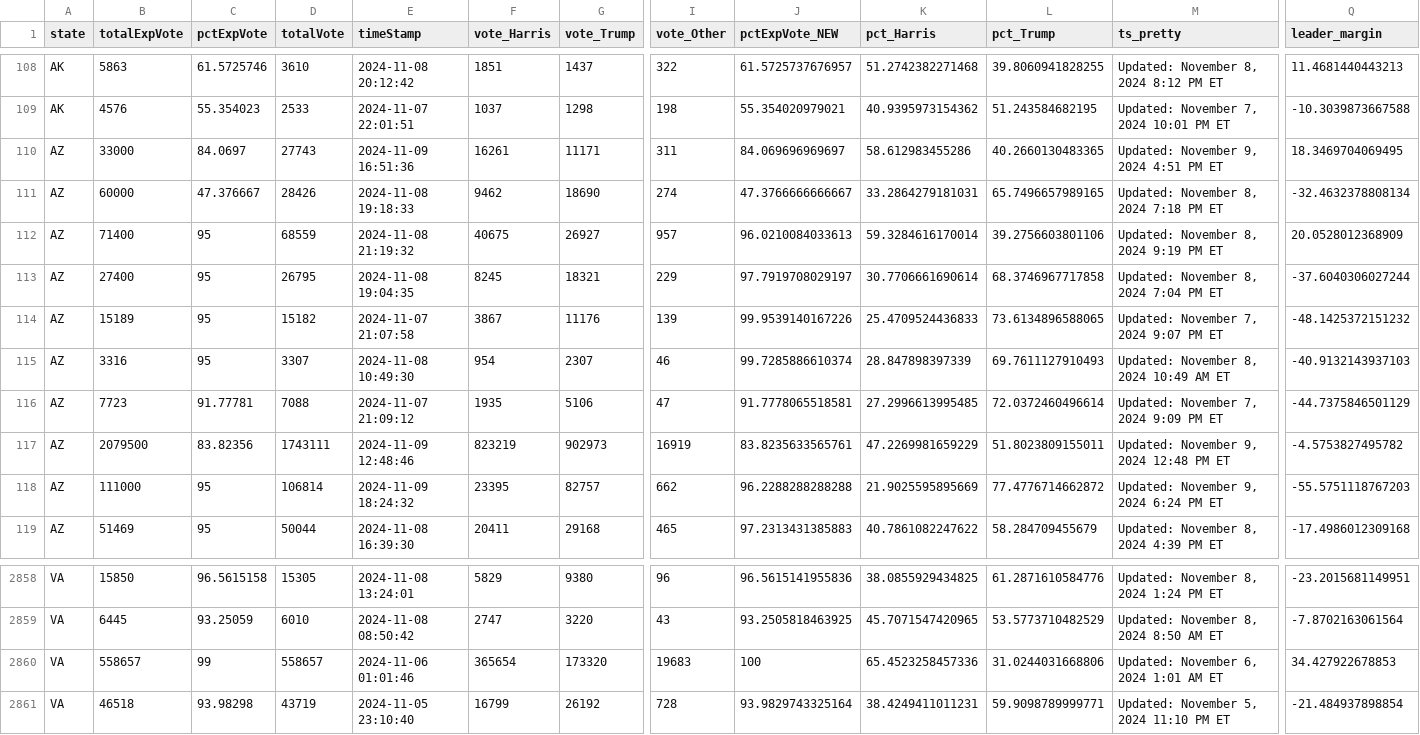
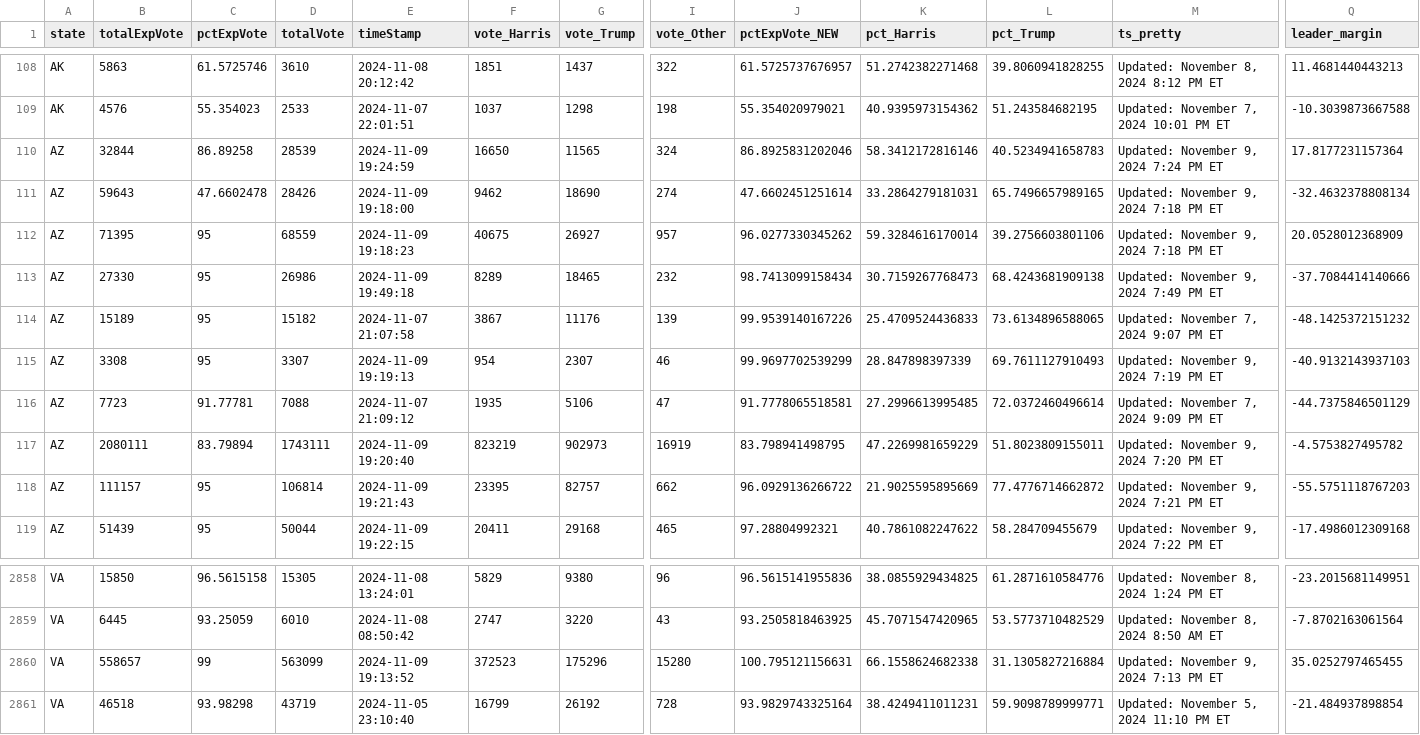
Before and after one commit to cbs-news-data/election-2024-maps, a CSV file: output/all_counties_clean_2024.csv, drawn as a sheet; only a part is shown, gaps mark what is left out; removed rows and columns are numbered as before the commit, all else as after; rows hold the shown columns only; the diff covers the shown part only; the diff names each change by its address in the sheet, - before the commit and + after, or states it on an @@ line.

Commit message:
Live data updated

```diff
--- a/output/all_counties_clean_2024.csv
+++ b/output/all_counties_clean_2024.csv
-row 110: AZ | 33000 | 84.0697 | 27743 | 2024-11-09 16:51:36 | 16261 | 11171 | 311 | 84.069696969697 | 58.612983455286 | 40.2660130483365 | Updated: November 9, 2024 4:51 PM ET | 18.3469704069495
+row 110: AZ | 32844 | 86.89258 | 28539 | 2024-11-09 19:24:59 | 16650 | 11565 | 324 | 86.8925831202046 | 58.3412172816146 | 40.5234941658783 | Updated: November 9, 2024 7:24 PM ET | 17.8177231157364
-B111 (totalExpVote): 60000
+B111 (totalExpVote): 59643
-C111 (pctExpVote): 47.376667
+C111 (pctExpVote): 47.6602478
-E111 (timeStamp): 2024-11-08 19:18:33
+E111 (timeStamp): 2024-11-09 19:18:00
-J111 (pctExpVote_NEW): 47.3766666666667
+J111 (pctExpVote_NEW): 47.6602451251614
-M111 (ts_pretty): Updated: November 8, 2024 7:18 PM ET
+M111 (ts_pretty): Updated: November 9, 2024 7:18 PM ET
-B112 (totalExpVote): 71400
+B112 (totalExpVote): 71395
-E112 (timeStamp): 2024-11-08 21:19:32
+E112 (timeStamp): 2024-11-09 19:18:23
-J112 (pctExpVote_NEW): 96.0210084033613
+J112 (pctExpVote_NEW): 96.0277330345262
-M112 (ts_pretty): Updated: November 8, 2024 9:19 PM ET
+M112 (ts_pretty): Updated: November 9, 2024 7:18 PM ET
-row 113: AZ | 27400 | 95 | 26795 | 2024-11-08 19:04:35 | 8245 | 18321 | 229 | 97.7919708029197 | 30.7706661690614 | 68.3746967717858 | Updated: November 8, 2024 7:04 PM ET | -37.6040306027244
+row 113: AZ | 27330 | 95 | 26986 | 2024-11-09 19:49:18 | 8289 | 18465 | 232 | 98.7413099158434 | 30.7159267768473 | 68.4243681909138 | Updated: November 9, 2024 7:49 PM ET | -37.7084414140666
-B115 (totalExpVote): 3316
+B115 (totalExpVote): 3308
-E115 (timeStamp): 2024-11-08 10:49:30
+E115 (timeStamp): 2024-11-09 19:19:13
-J115 (pctExpVote_NEW): 99.7285886610374
+J115 (pctExpVote_NEW): 99.9697702539299
-M115 (ts_pretty): Updated: November 8, 2024 10:49 AM ET
+M115 (ts_pretty): Updated: November 9, 2024 7:19 PM ET
-B117 (totalExpVote): 2079500
+B117 (totalExpVote): 2080111
-C117 (pctExpVote): 83.82356
+C117 (pctExpVote): 83.79894
-E117 (timeStamp): 2024-11-09 12:48:46
+E117 (timeStamp): 2024-11-09 19:20:40
-J117 (pctExpVote_NEW): 83.8235633565761
+J117 (pctExpVote_NEW): 83.798941498795
-M117 (ts_pretty): Updated: November 9, 2024 12:48 PM ET
+M117 (ts_pretty): Updated: November 9, 2024 7:20 PM ET
-B118 (totalExpVote): 111000
+B118 (totalExpVote): 111157
-E118 (timeStamp): 2024-11-09 18:24:32
+E118 (timeStamp): 2024-11-09 19:21:43
-J118 (pctExpVote_NEW): 96.2288288288288
+J118 (pctExpVote_NEW): 96.0929136266722
-M118 (ts_pretty): Updated: November 9, 2024 6:24 PM ET
+M118 (ts_pretty): Updated: November 9, 2024 7:21 PM ET
-B119 (totalExpVote): 51469
+B119 (totalExpVote): 51439
-E119 (timeStamp): 2024-11-08 16:39:30
+E119 (timeStamp): 2024-11-09 19:22:15
-J119 (pctExpVote_NEW): 97.2313431385883
+J119 (pctExpVote_NEW): 97.28804992321
-M119 (ts_pretty): Updated: November 8, 2024 4:39 PM ET
+M119 (ts_pretty): Updated: November 9, 2024 7:22 PM ET
-D2860 (totalVote): 558657
+D2860 (totalVote): 563099
-E2860 (timeStamp): 2024-11-06 01:01:46
+E2860 (timeStamp): 2024-11-09 19:13:52
-F2860 (vote_Harris): 365654
+F2860 (vote_Harris): 372523
-G2860 (vote_Trump): 173320
+G2860 (vote_Trump): 175296
-I2860 (vote_Other): 19683
+I2860 (vote_Other): 15280
-J2860 (pctExpVote_NEW): 100
+J2860 (pctExpVote_NEW): 100.795121156631
-K2860 (pct_Harris): 65.4523258457336
+K2860 (pct_Harris): 66.1558624682338
-L2860 (pct_Trump): 31.0244031668806
+L2860 (pct_Trump): 31.1305827216884
-M2860 (ts_pretty): Updated: November 6, 2024 1:01 AM ET
+M2860 (ts_pretty): Updated: November 9, 2024 7:13 PM ET
-Q2860 (leader_margin): 34.427922678853
+Q2860 (leader_margin): 35.0252797465455
```
Also changed, not shown: 65 edited cells elsewhere in this file.
